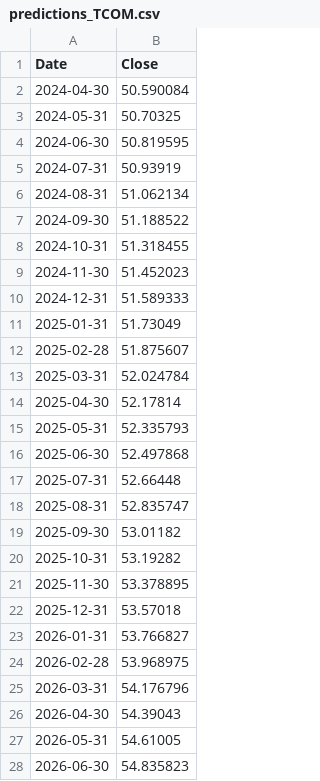
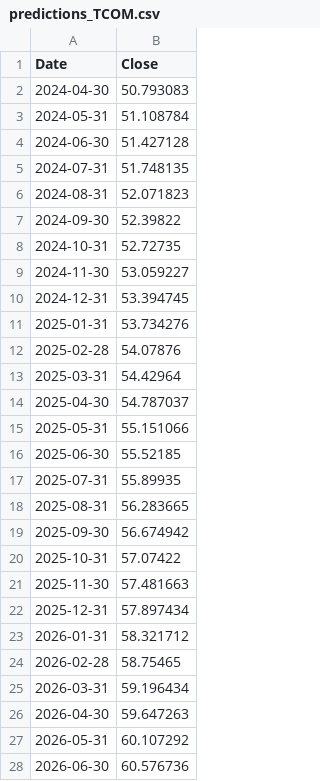
Before and after one commit to cailahanus/stockmarket-machinelearningproject, a CSV file: Food and Travel Ten Year Predictions/predictions_TCOM.csv, drawn as a sheet; only a part is shown; the diff covers the shown part only.

```diff
--- a/Food and Travel Ten Year Predictions/predictions_TCOM.csv
+++ b/Food and Travel Ten Year Predictions/predictions_TCOM.csv
@@ -1,28 +1,28 @@
 Date,Close
-2024-04-30,50.590084
-2024-05-31,50.70325
-2024-06-30,50.819595
-2024-07-31,50.93919
-2024-08-31,51.062134
-2024-09-30,51.188522
-2024-10-31,51.318455
-2024-11-30,51.452023
-2024-12-31,51.589333
-2025-01-31,51.73049
-2025-02-28,51.875607
-2025-03-31,52.024784
-2025-04-30,52.17814
-2025-05-31,52.335793
-2025-06-30,52.497868
-2025-07-31,52.66448
-2025-08-31,52.835747
-2025-09-30,53.01182
-2025-10-31,53.19282
-2025-11-30,53.378895
-2025-12-31,53.57018
-2026-01-31,53.766827
-2026-02-28,53.968975
-2026-03-31,54.176796
-2026-04-30,54.39043
-2026-05-31,54.61005
-2026-06-30,54.835823
+2024-04-30,50.793083
+2024-05-31,51.108784
+2024-06-30,51.427128
+2024-07-31,51.748135
+2024-08-31,52.071823
+2024-09-30,52.39822
+2024-10-31,52.72735
+2024-11-30,53.059227
+2024-12-31,53.394745
+2025-01-31,53.734276
+2025-02-28,54.07876
+2025-03-31,54.42964
+2025-04-30,54.787037
+2025-05-31,55.151066
+2025-06-30,55.52185
+2025-07-31,55.89935
+2025-08-31,56.283665
+2025-09-30,56.674942
+2025-10-31,57.07422
+2025-11-30,57.481663
+2025-12-31,57.897434
+2026-01-31,58.321712
+2026-02-28,58.75465
+2026-03-31,59.196434
+2026-04-30,59.647263
+2026-05-31,60.107292
+2026-06-30,60.576736
```
Also changed, not shown: 93 edited cells elsewhere in this file, Food and Travel Five Year Predictions/predictions_BKNG.csv, Food and Travel Five Year Predictions/predictions_PEP.csv, 12 other files.
